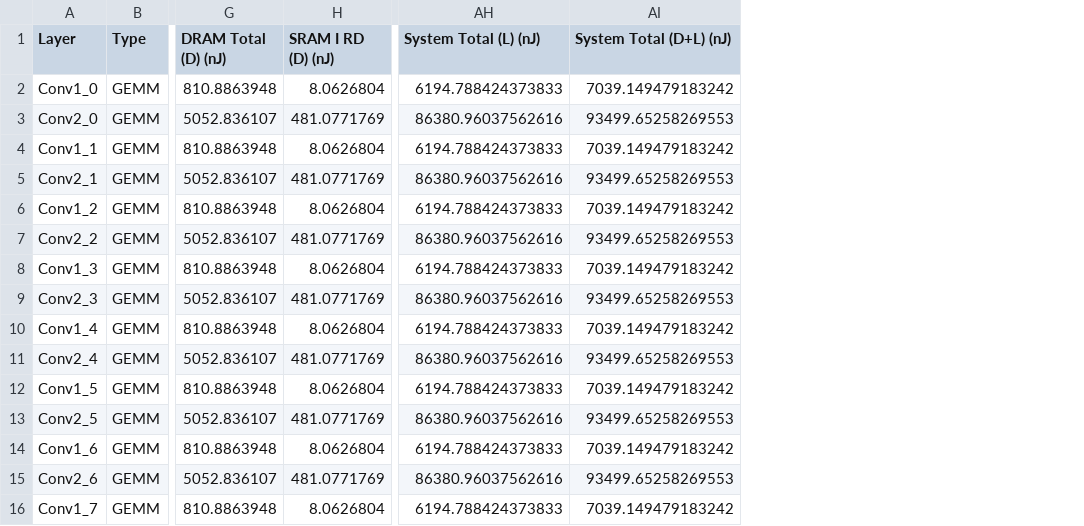
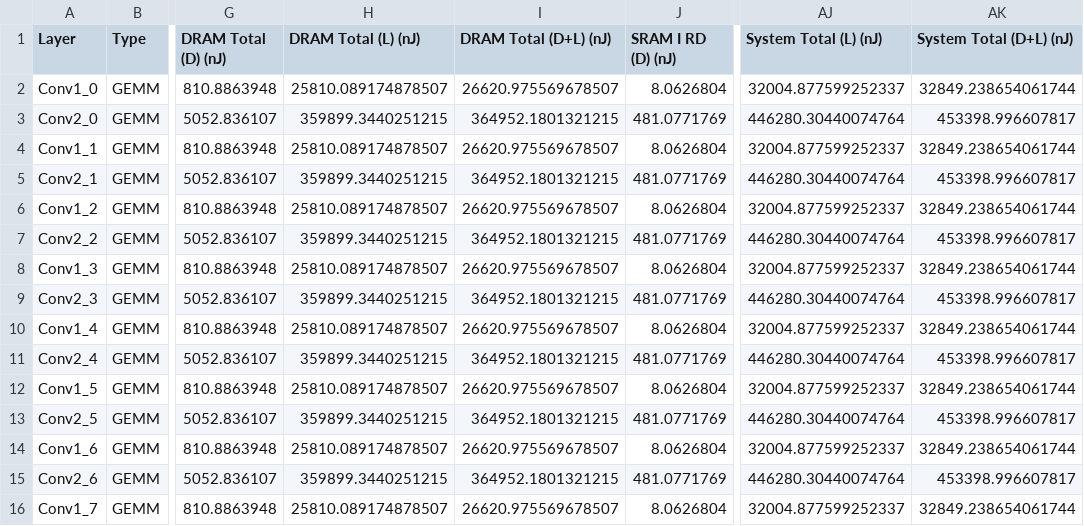
Before and after one commit to diwu1990/UnarySim, a CSV file: app/uBrain/hw/systolic_array/result/eyeriss_08b_bp_001c_uBrain_t3_ddr3_w__spm/simEffOut/eyeriss_08b_bp_001c_uBrain_t3_ddr3_w__spm_energy.csv, drawn as a sheet; only a part is shown, gaps mark what is left out; addresses are those after the commit; the diff covers the shown part only; the diff names each change by its address in the sheet, - before the commit and + after, or states it on an @@ line.

```diff
--- a/app/uBrain/hw/systolic_array/result/eyeriss_08b_bp_001c_uBrain_t3_ddr3_w__spm/simEffOut/eyeriss_08b_bp_001c_uBrain_t3_ddr3_w__spm_energy.csv
+++ b/app/uBrain/hw/systolic_array/result/eyeriss_08b_bp_001c_uBrain_t3_ddr3_w__spm/simEffOut/eyeriss_08b_bp_001c_uBrain_t3_ddr3_w__spm_energy.csv
+column H (DRAM Total (L) (nJ)), rows 2-16: 25810.089174878507 | 359899.3440251215 | 25810.089174878507 | 359899.3440251215 | 25810.089174878507 | 359899.3440251215 | 25810.089174878507 | 359899.3440251215 | 25810.089174878507 | 359899.3440251215 | 25810.089174878507 | 359899.3440251215 | 25810.089174878507 | 359899.3440251215 | 25810.089174878507
+column I (DRAM Total (D+L) (nJ)), rows 2-16: 26620.975569678507 | 364952.1801321215 | 26620.975569678507 | 364952.1801321215 | 26620.975569678507 | 364952.1801321215 | 26620.975569678507 | 364952.1801321215 | 26620.975569678507 | 364952.1801321215 | 26620.975569678507 | 364952.1801321215 | 26620.975569678507 | 364952.1801321215 | 26620.975569678507
-AJ2 (System Total (L) (nJ)): 6194.788424373833
+AJ2 (System Total (L) (nJ)): 32004.877599252337
-AK2 (System Total (D+L) (nJ)): 7039.149479183242
+AK2 (System Total (D+L) (nJ)): 32849.238654061744
-AJ3 (System Total (L) (nJ)): 86380.96037562616
+AJ3 (System Total (L) (nJ)): 446280.30440074764
-AK3 (System Total (D+L) (nJ)): 93499.65258269553
+AK3 (System Total (D+L) (nJ)): 453398.996607817
-AJ4 (System Total (L) (nJ)): 6194.788424373833
+AJ4 (System Total (L) (nJ)): 32004.877599252337
-AK4 (System Total (D+L) (nJ)): 7039.149479183242
+AK4 (System Total (D+L) (nJ)): 32849.238654061744
-AJ5 (System Total (L) (nJ)): 86380.96037562616
+AJ5 (System Total (L) (nJ)): 446280.30440074764
-AK5 (System Total (D+L) (nJ)): 93499.65258269553
+AK5 (System Total (D+L) (nJ)): 453398.996607817
-AJ6 (System Total (L) (nJ)): 6194.788424373833
+AJ6 (System Total (L) (nJ)): 32004.877599252337
-AK6 (System Total (D+L) (nJ)): 7039.149479183242
+AK6 (System Total (D+L) (nJ)): 32849.238654061744
-AJ7 (System Total (L) (nJ)): 86380.96037562616
+AJ7 (System Total (L) (nJ)): 446280.30440074764
-AK7 (System Total (D+L) (nJ)): 93499.65258269553
+AK7 (System Total (D+L) (nJ)): 453398.996607817
-AJ8 (System Total (L) (nJ)): 6194.788424373833
+AJ8 (System Total (L) (nJ)): 32004.877599252337
-AK8 (System Total (D+L) (nJ)): 7039.149479183242
+AK8 (System Total (D+L) (nJ)): 32849.238654061744
-AJ9 (System Total (L) (nJ)): 86380.96037562616
+AJ9 (System Total (L) (nJ)): 446280.30440074764
-AK9 (System Total (D+L) (nJ)): 93499.65258269553
+AK9 (System Total (D+L) (nJ)): 453398.996607817
-AJ10 (System Total (L) (nJ)): 6194.788424373833
+AJ10 (System Total (L) (nJ)): 32004.877599252337
-AK10 (System Total (D+L) (nJ)): 7039.149479183242
+AK10 (System Total (D+L) (nJ)): 32849.238654061744
-AJ11 (System Total (L) (nJ)): 86380.96037562616
+AJ11 (System Total (L) (nJ)): 446280.30440074764
-AK11 (System Total (D+L) (nJ)): 93499.65258269553
+AK11 (System Total (D+L) (nJ)): 453398.996607817
-AJ12 (System Total (L) (nJ)): 6194.788424373833
+AJ12 (System Total (L) (nJ)): 32004.877599252337
-AK12 (System Total (D+L) (nJ)): 7039.149479183242
+AK12 (System Total (D+L) (nJ)): 32849.238654061744
-AJ13 (System Total (L) (nJ)): 86380.96037562616
+AJ13 (System Total (L) (nJ)): 446280.30440074764
-AK13 (System Total (D+L) (nJ)): 93499.65258269553
+AK13 (System Total (D+L) (nJ)): 453398.996607817
-AJ14 (System Total (L) (nJ)): 6194.788424373833
+AJ14 (System Total (L) (nJ)): 32004.877599252337
-AK14 (System Total (D+L) (nJ)): 7039.149479183242
+AK14 (System Total (D+L) (nJ)): 32849.238654061744
-AJ15 (System Total (L) (nJ)): 86380.96037562616
+AJ15 (System Total (L) (nJ)): 446280.30440074764
-AK15 (System Total (D+L) (nJ)): 93499.65258269553
+AK15 (System Total (D+L) (nJ)): 453398.996607817
-AJ16 (System Total (L) (nJ)): 6194.788424373833
+AJ16 (System Total (L) (nJ)): 32004.877599252337
-AK16 (System Total (D+L) (nJ)): 7039.149479183242
+AK16 (System Total (D+L) (nJ)): 32849.238654061744
```
Also changed, not shown: 116 edited cells elsewhere in this file, app/uBrain/hw/systolic_array/result/eyeriss_08b_bp_001c_uBrain_t0_ddr3_w__spm/simEffOut/eyeriss_08b_bp_001c_uBrain_t0_ddr3_w__spm_energy.csv, app/uBrain/hw/systolic_array/result/eyeriss_08b_bp_001c_uBrain_t5_ddr3_w__spm/simEffOut/eyeriss_08b_bp_001c_uBrain_t5_ddr3_w__spm_energy.csv, 19 other files.
